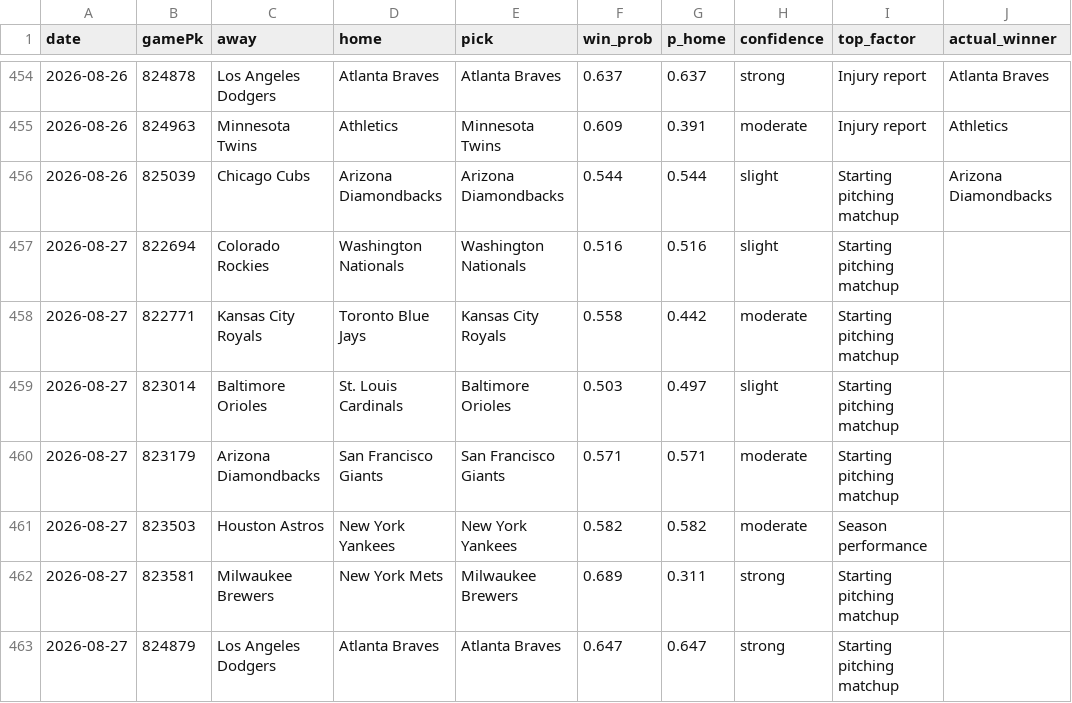
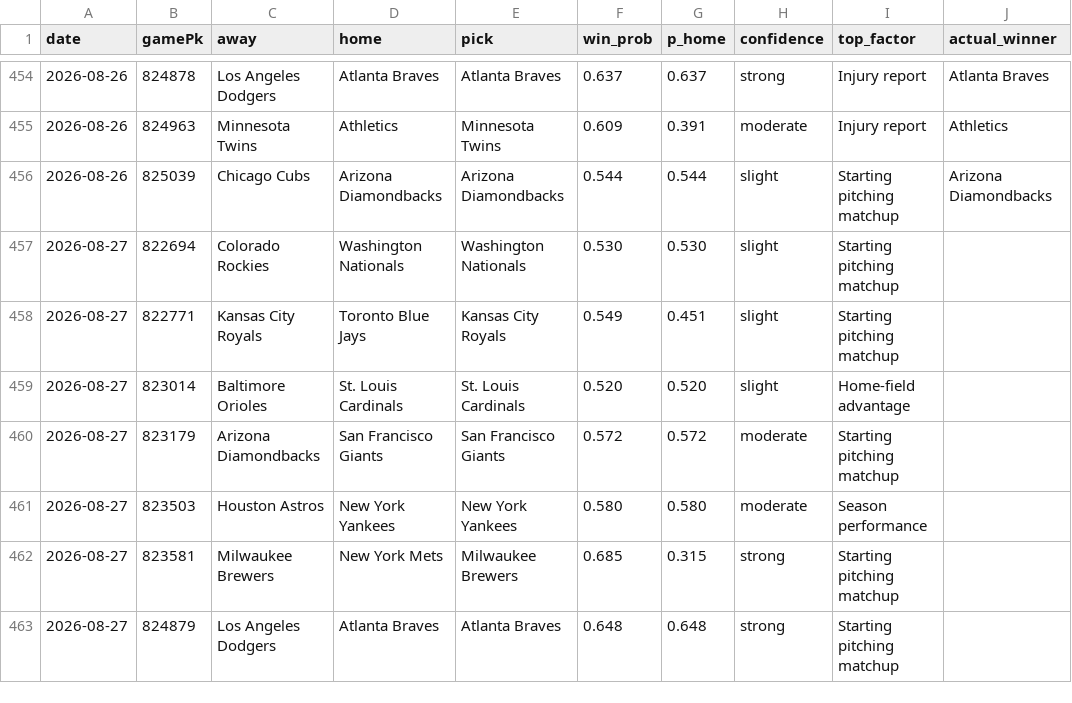
Before and after one commit to Holy23-pledge/mob-predictor, a CSV file: picks_log.csv, drawn as a sheet; only a part is shown, gaps mark what is left out; the diff names each change by its address in the sheet, - before the commit and + after, or states it on an @@ line.

Commit message:
Daily picks 2026-08-27

```diff
--- a/picks_log.csv
+++ b/picks_log.csv
-F457 (win_prob): 0.516
+F457 (win_prob): 0.530
-G457 (p_home): 0.516
+G457 (p_home): 0.530
-F458 (win_prob): 0.558
+F458 (win_prob): 0.549
-G458 (p_home): 0.442
+G458 (p_home): 0.451
-H458 (confidence): moderate
+H458 (confidence): slight
-E459 (pick): Baltimore Orioles
+E459 (pick): St. Louis Cardinals
-F459 (win_prob): 0.503
+F459 (win_prob): 0.520
-G459 (p_home): 0.497
+G459 (p_home): 0.520
-I459 (top_factor): Starting pitching matchup
+I459 (top_factor): Home-field advantage
-F460 (win_prob): 0.571
+F460 (win_prob): 0.572
-G460 (p_home): 0.571
+G460 (p_home): 0.572
-F461 (win_prob): 0.582
+F461 (win_prob): 0.580
-G461 (p_home): 0.582
+G461 (p_home): 0.580
-F462 (win_prob): 0.689
+F462 (win_prob): 0.685
-G462 (p_home): 0.311
+G462 (p_home): 0.315
-F463 (win_prob): 0.647
+F463 (win_prob): 0.648
-G463 (p_home): 0.647
+G463 (p_home): 0.648
```
Also changed, not shown: 8 other files.
